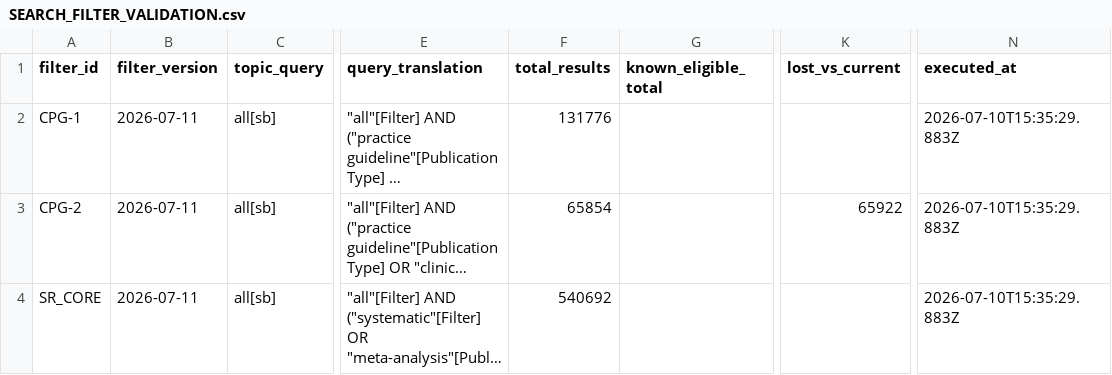
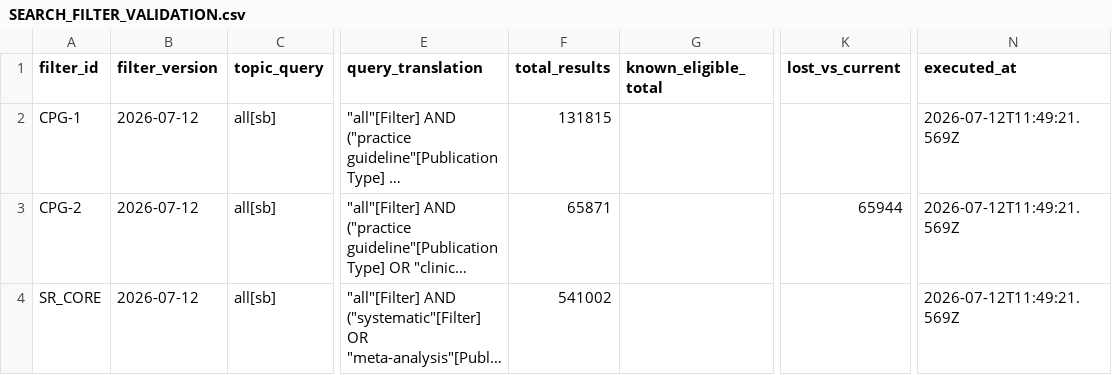
Before and after one commit to mxe050/AI-PubMed, a CSV file: SEARCH_FILTER_VALIDATION.csv, drawn as a sheet; only a part is shown, gaps mark what is left out; long unchanged cells end in …; the diff covers the shown part only; the diff names each change by its address in the sheet, - before the commit and + after, or states it on an @@ line.

```diff
--- a/SEARCH_FILTER_VALIDATION.csv
+++ b/SEARCH_FILTER_VALIDATION.csv
-B2:B4 (filter_version): 2026-07-11
+B2:B4 (filter_version): 2026-07-12
-F2 (total_results): 131776
+F2 (total_results): 131815
-N2:N4 (executed_at): 2026-07-10T15:35:29.883Z
+N2:N4 (executed_at): 2026-07-12T11:49:21.569Z
-F3 (total_results): 65854
+F3 (total_results): 65871
-K3 (lost_vs_current): 65922
+K3 (lost_vs_current): 65944
-F4 (total_results): 540692
+F4 (total_results): 541002
```
Also changed, not shown: 2 added rows and 16 edited cells elsewhere in this file, 17 other files.
